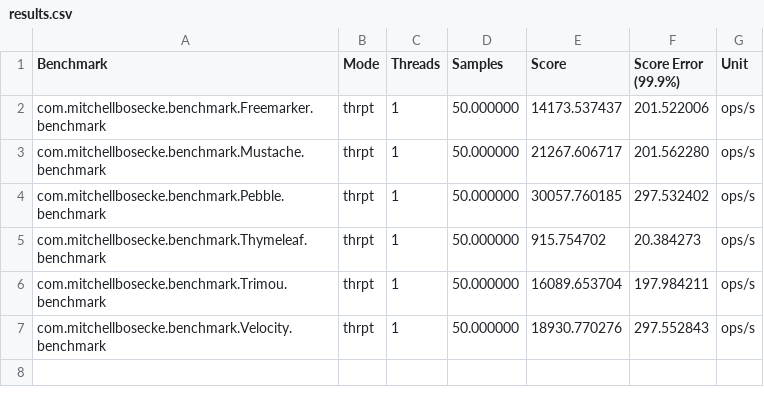
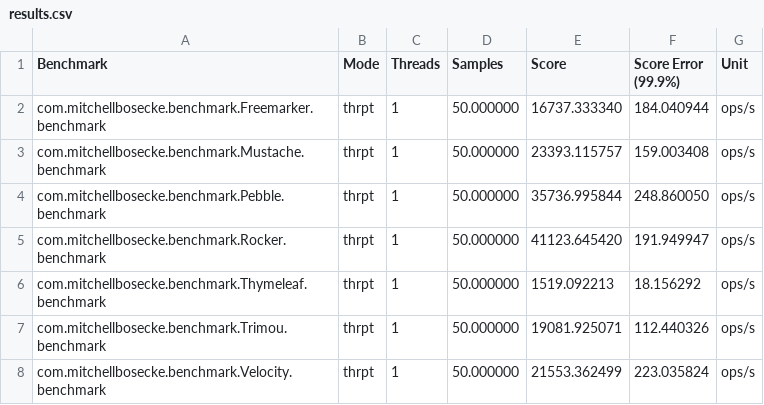
Before and after one commit to mbosecke/template-benchmark, a CSV file: results.csv, drawn as a sheet.

Commit message:
Added unit tests; updated results examples

```diff
--- a/results.csv
+++ b/results.csv
@@ -1,7 +1,8 @@
 "Benchmark","Mode","Threads","Samples","Score","Score Error (99.9%)","Unit"
-"com.mitchellbosecke.benchmark.Freemarker.benchmark","thrpt",1,50.000000,14173.537437,201.522006,"ops/s"
-"com.mitchellbosecke.benchmark.Mustache.benchmark","thrpt",1,50.000000,21267.606717,201.562280,"ops/s"
-"com.mitchellbosecke.benchmark.Pebble.benchmark","thrpt",1,50.000000,30057.760185,297.532402,"ops/s"
-"com.mitchellbosecke.benchmark.Thymeleaf.benchmark","thrpt",1,50.000000,915.754702,20.384273,"ops/s"
-"com.mitchellbosecke.benchmark.Trimou.benchmark","thrpt",1,50.000000,16089.653704,197.984211,"ops/s"
-"com.mitchellbosecke.benchmark.Velocity.benchmark","thrpt",1,50.000000,18930.770276,297.552843,"ops/s"
+"com.mitchellbosecke.benchmark.Freemarker.benchmark","thrpt",1,50.000000,16737.333340,184.040944,"ops/s"
+"com.mitchellbosecke.benchmark.Mustache.benchmark","thrpt",1,50.000000,23393.115757,159.003408,"ops/s"
+"com.mitchellbosecke.benchmark.Pebble.benchmark","thrpt",1,50.000000,35736.995844,248.860050,"ops/s"
+"com.mitchellbosecke.benchmark.Rocker.benchmark","thrpt",1,50.000000,41123.645420,191.949947,"ops/s"
+"com.mitchellbosecke.benchmark.Thymeleaf.benchmark","thrpt",1,50.000000,1519.092213,18.156292,"ops/s"
+"com.mitchellbosecke.benchmark.Trimou.benchmark","thrpt",1,50.000000,19081.925071,112.440326,"ops/s"
+"com.mitchellbosecke.benchmark.Velocity.benchmark","thrpt",1,50.000000,21553.362499,223.035824,"ops/s"
```
Also changed, not shown: 5 other files.
